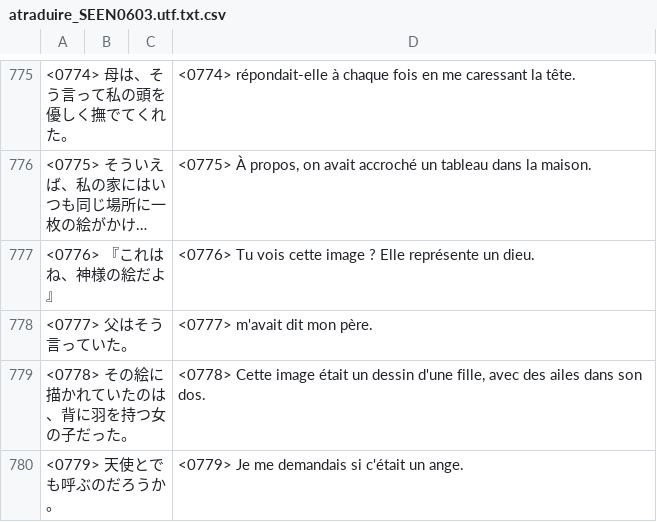
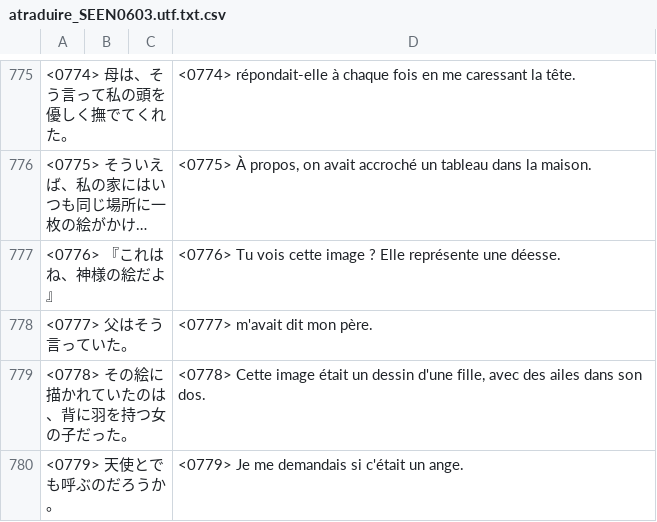
Before and after one commit to Pokroro/AIR_French, a CSV file: atraduire/arelire/atraduire_SEEN0603.utf.txt.csv, drawn as a sheet; only a part is shown, gaps mark what is left out; long unchanged cells end in …; the diff names each change by its address in the sheet, - before the commit and + after, or states it on an @@ line.

Commit message:
Minagi route translation progress

```diff
--- a/atraduire/arelire/atraduire_SEEN0603.utf.txt.csv
+++ b/atraduire/arelire/atraduire_SEEN0603.utf.txt.csv
-D777: …Elle représente un dieu.
+D777: …Elle représente une déesse.
```
Also changed, not shown: 15 other files.
